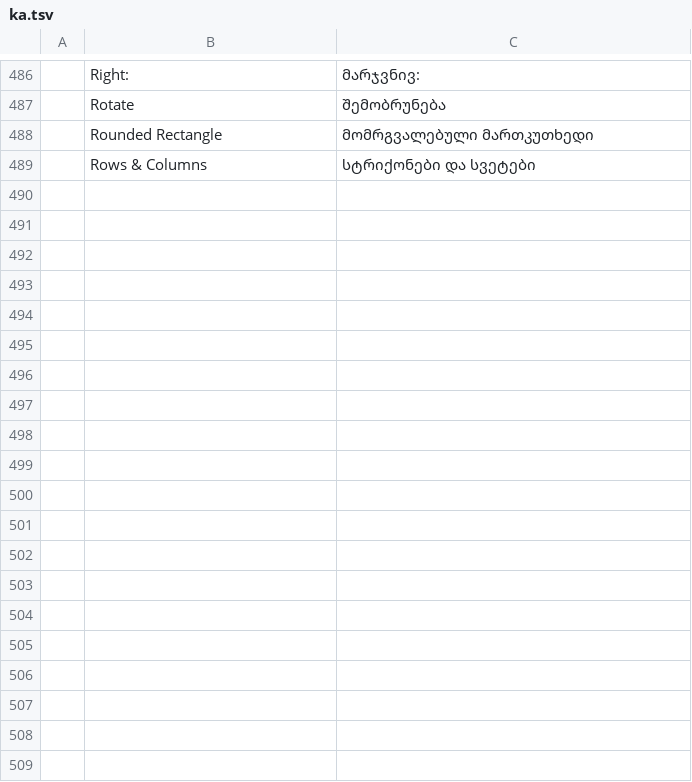
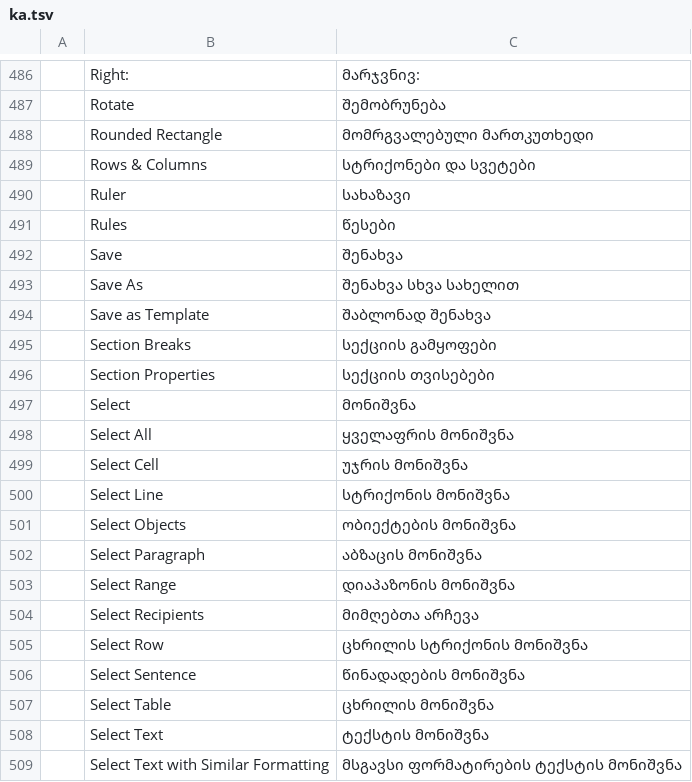
Before and after one commit to devius/wordcraft, a TSV file: crates/ui-egui/src/i18n/ka.tsv, drawn as a sheet; only a part is shown, gaps mark what is left out; the diff covers the shown part only; the diff names each change by its address in the sheet, - before the commit and + after, or states it on an @@ line.

```diff
--- a/crates/ui-egui/src/i18n/ka.tsv
+++ b/crates/ui-egui/src/i18n/ka.tsv
+row 490:  | Ruler | სახაზავი
+row 491:  | Rules | წესები
+row 492:  | Save | შენახვა
+row 493:  | Save As | შენახვა სხვა სახელით
+row 494:  | Save as Template | შაბლონად შენახვა
+row 495:  | Section Breaks | სექციის გამყოფები
+row 496:  | Section Properties | სექციის თვისებები
+row 497:  | Select | მონიშვნა
+row 498:  | Select All | ყველაფრის მონიშვნა
+row 499:  | Select Cell | უჯრის მონიშვნა
+row 500:  | Select Line | სტრიქონის მონიშვნა
+row 501:  | Select Objects | ობიექტების მონიშვნა
+row 502:  | Select Paragraph | აბზაცის მონიშვნა
+row 503:  | Select Range | დიაპაზონის მონიშვნა
+row 504:  | Select Recipients | მიმღებთა არჩევა
+row 505:  | Select Row | ცხრილის სტრიქონის მონიშვნა
+row 506:  | Select Sentence | წინადადების მონიშვნა
+row 507:  | Select Table | ცხრილის მონიშვნა
+row 508:  | Select Text | ტექსტის მონიშვნა
+row 509:  | Select Text with Similar Formatting | მსგავსი ფორმატირების ტექსტის მონიშვნა
```
Also changed, not shown: 40 added rows elsewhere in this file.
